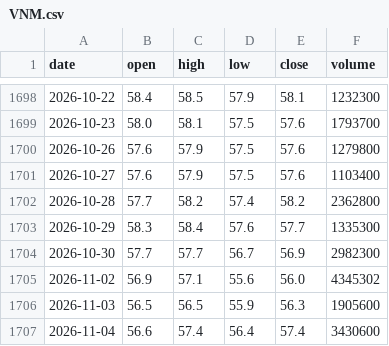
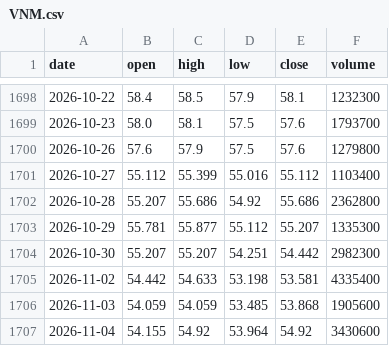
Before and after one commit to KienNT792/Thesis, a CSV file: data/prices/VNM.csv, drawn as a sheet; only a part is shown, gaps mark what is left out; the diff covers the shown part only.

```diff
--- a/data/prices/VNM.csv
+++ b/data/prices/VNM.csv
@@ -1700,8 +1700,8 @@ date,open,high,low,close,volume
 2026-10-26,57.6,57.9,57.5,57.6,1279800
-2026-10-27,57.6,57.9,57.5,57.6,1103400
-2026-10-28,57.7,58.2,57.4,58.2,2362800
-2026-10-29,58.3,58.4,57.6,57.7,1335300
-2026-10-30,57.7,57.7,56.7,56.9,2982300
-2026-11-02,56.9,57.1,55.6,56.0,4345302
-2026-11-03,56.5,56.5,55.9,56.3,1905600
-2026-11-04,56.6,57.4,56.4,57.4,3430600
+2026-10-27,55.112,55.399,55.016,55.112,1103400
+2026-10-28,55.207,55.686,54.92,55.686,2362800
+2026-10-29,55.781,55.877,55.112,55.207,1335300
+2026-10-30,55.207,55.207,54.251,54.442,2982300
+2026-11-02,54.442,54.633,53.198,53.581,4335400
+2026-11-03,54.059,54.059,53.485,53.868,1905600
+2026-11-04,54.155,54.92,53.964,54.92,3430600
```
Also changed, not shown: 1 added row and 12 edited cells elsewhere in this file, data/prices/BCM.csv, data/prices/GVR.csv, 47 other files.
